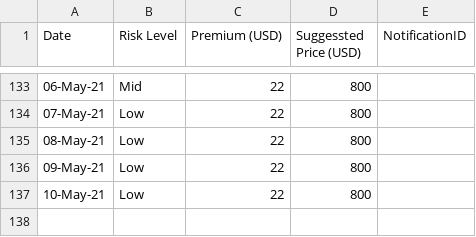
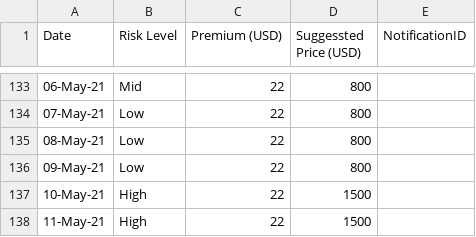
Before and after one commit to earling/it-north, a CSV file: it-north-2021-pricing.csv, drawn as a sheet; only a part is shown, gaps mark what is left out.

Commit message:
11-May-21,High,22,1500,

```diff
--- a/it-north-2021-pricing.csv
+++ b/it-north-2021-pricing.csv
@@ -136,2 +136,3 @@
 09-May-21,Low,22,800,
-10-May-21,Low,22,800,
+10-May-21,High,22,1500,
+11-May-21,High,22,1500,
```
